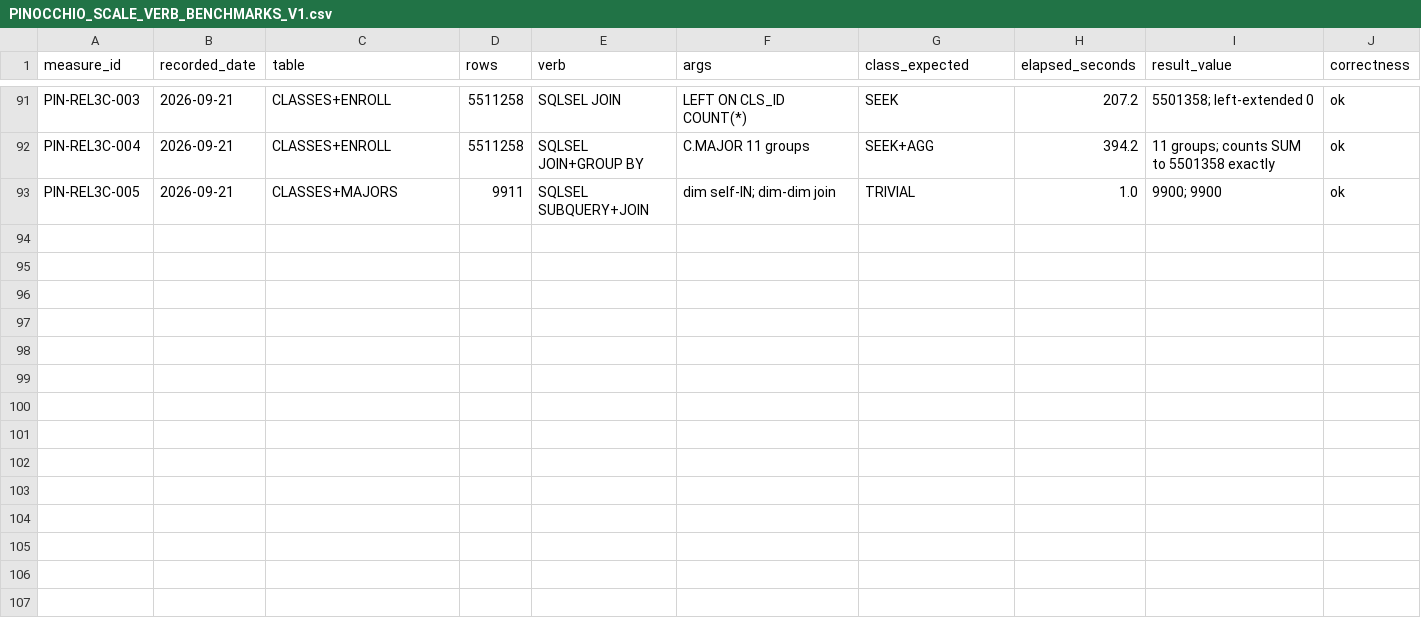
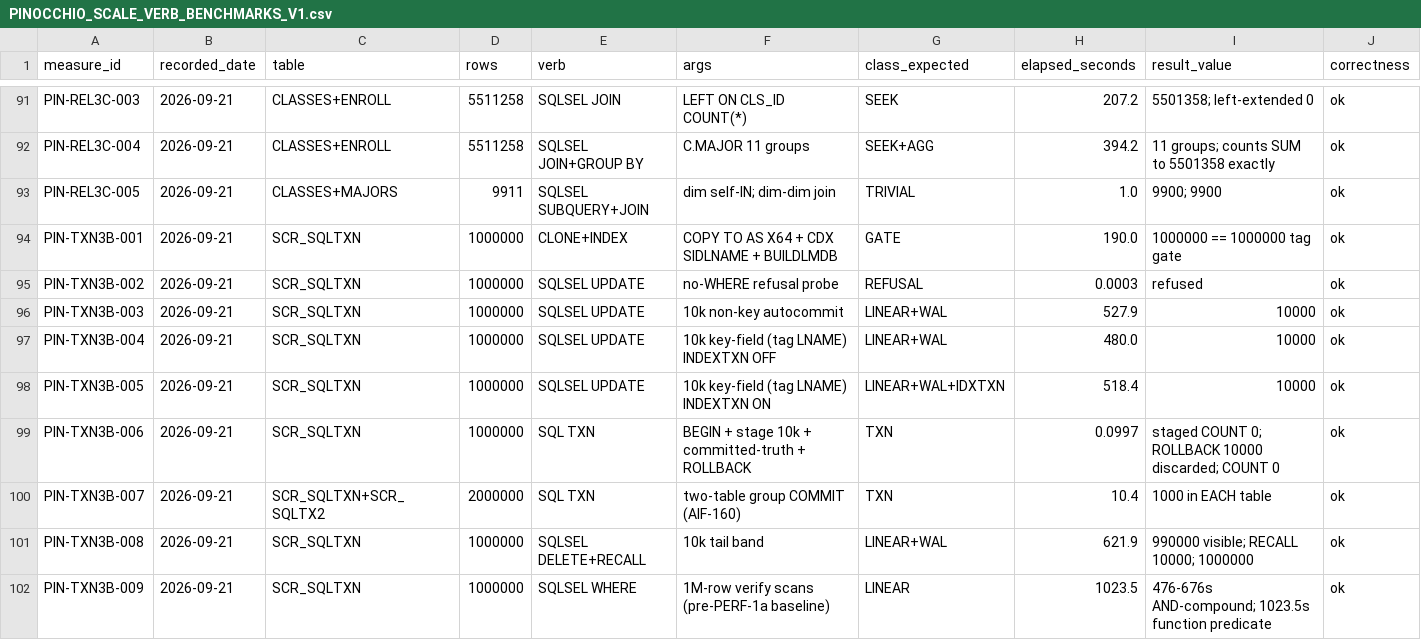
Before and after one commit to deraldg/x64base, a CSV file: docs/maintenance/PINOCCHIO_SCALE_VERB_BENCHMARKS_V1.csv, drawn as a sheet; only a part is shown, gaps mark what is left out; rows hold the shown columns only; the diff names each change by its address in the sheet, - before the commit and + after, or states it on an @@ line.

Commit message:
AIF-167: Phase 3b transactional shakedown GREEN; INDEXTXN surcharge = +8.0%
Teed run relational_txn_teed_20260921T155121Z.log
(sha256:29738073...), pre-PERF-1a build 7b13ffcb Sep 21 15:02:47 --
every number is a clean G-P1 before-picture.

Every correctness leg GREEN over two 1M-row clones:
  T1  no-WHERE UPDATE refused in microseconds.
  T2  10k non-key autocommit writes, verify EXACT, SEEK lands.
  T3a/T4b THE datum: key-field 10k UPDATE, INDEXTXN OFF 480.0s vs
      ON 518.4s -- in-COMMIT index maintenance costs +8.0% on this
      shape. Tag streams ordered rows after both.
  T5  staged 10k invisible to committed-truth COUNT (0); ROLLBACK
      discarded 10000 in 0.0997s -- discarding is free, staging is
      the scan; COUNT still 0.
  T6  SET MODE NATIVE refused mid-txn; AIF-160 group COMMIT decided
      BOTH tables in one 10.4s act; each verifies EXACTLY 1000.
  T7  DELETE band -> 990000 visible; RECALL ALL -> 1000000.
  T8  cleanup 5/5 files, Failed 0; the 2026-09-07 ERASE/TBJ1 residue
      defect did NOT reproduce on this path.

Recorded honestly: runtime estimate missed 45-75 min vs actual 152
min -- verifies ran 476-1024s each (AND-compound and function
predicates price above the 208us simple-WHERE rate) and DML
materializes the full source before filtering. Both misses are
PERF-1 arguments, not battery defects.

Docs only: plan doc 3a/3b/3c status lines refreshed + 3b results
section; ledger rows PIN-TXN3B-001..009.

Authored-by-session: member.ai.claude.cowork (AIPR-20260920-001)
Committed-by: member.derald

```diff
--- a/docs/maintenance/PINOCCHIO_SCALE_VERB_BENCHMARKS_V1.csv
+++ b/docs/maintenance/PINOCCHIO_SCALE_VERB_BENCHMARKS_V1.csv
+row 94: PIN-TXN3B-001 | 2026-09-21 | SCR_SQLTXN | 1000000 | CLONE+INDEX | COPY TO AS X64 + CDX SIDLNAME + BUILDLMDB | GATE | 190.0 | 1000000 == 1000000 tag gate | ok
+row 95: PIN-TXN3B-002 | 2026-09-21 | SCR_SQLTXN | 1000000 | SQLSEL UPDATE | no-WHERE refusal probe | REFUSAL | 0.0003 | refused | ok
+row 96: PIN-TXN3B-003 | 2026-09-21 | SCR_SQLTXN | 1000000 | SQLSEL UPDATE | 10k non-key autocommit | LINEAR+WAL | 527.9 | 10000 | ok
+row 97: PIN-TXN3B-004 | 2026-09-21 | SCR_SQLTXN | 1000000 | SQLSEL UPDATE | 10k key-field (tag LNAME) INDEXTXN OFF | LINEAR+WAL | 480.0 | 10000 | ok
+row 98: PIN-TXN3B-005 | 2026-09-21 | SCR_SQLTXN | 1000000 | SQLSEL UPDATE | 10k key-field (tag LNAME) INDEXTXN ON | LINEAR+WAL+IDXTXN | 518.4 | 10000 | ok
+row 99: PIN-TXN3B-006 | 2026-09-21 | SCR_SQLTXN | 1000000 | SQL TXN | BEGIN + stage 10k + committed-truth + ROLLBACK | TXN | 0.0997 | staged COUNT 0; ROLLBACK 10000 discarded; COUNT 0 | ok
+row 100: PIN-TXN3B-007 | 2026-09-21 | SCR_SQLTXN+SCR_SQLTX2 | 2000000 | SQL TXN | two-table group COMMIT (AIF-160) | TXN | 10.4 | 1000 in EACH table | ok
+row 101: PIN-TXN3B-008 | 2026-09-21 | SCR_SQLTXN | 1000000 | SQLSEL DELETE+RECALL | 10k tail band | LINEAR+WAL | 621.9 | 990000 visible; RECALL 10000; 1000000 | ok
+row 102: PIN-TXN3B-009 | 2026-09-21 | SCR_SQLTXN | 1000000 | SQLSEL WHERE | 1M-row verify scans (pre-PERF-1a baseline) | LINEAR | 1023.5 | 476-676s AND-compound; 1023.5s function predicate | ok
```
Also changed, not shown: 3 other files.
